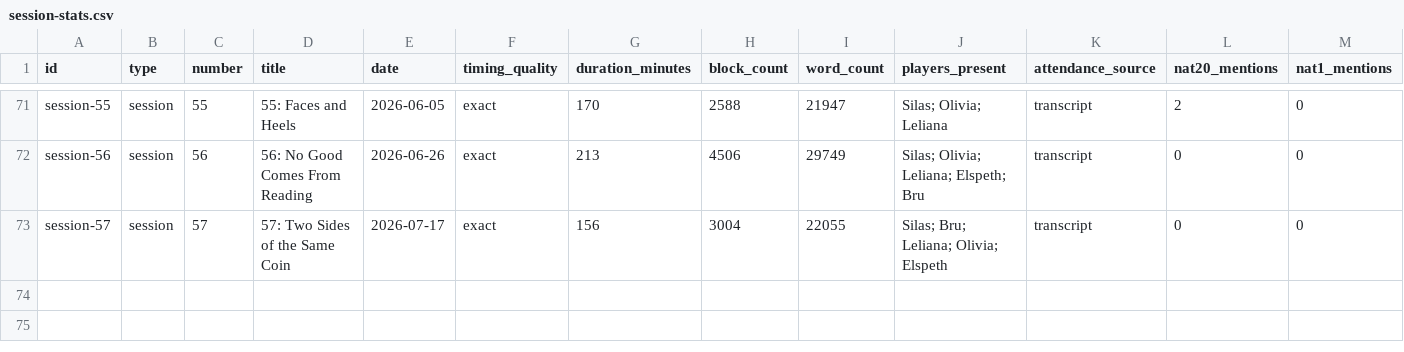
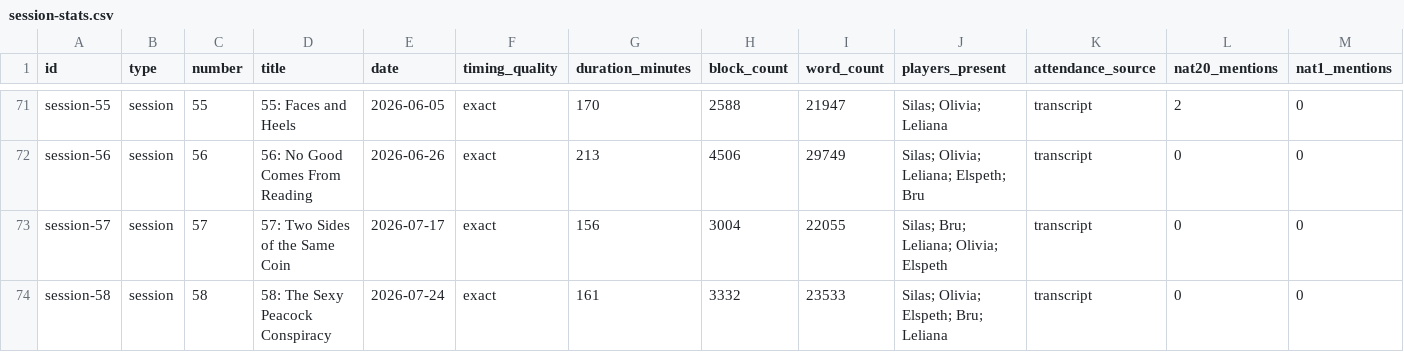
Before and after one commit to justin-hale/moonfall-docs, a CSV file: static/data/session-stats.csv, drawn as a sheet; only a part is shown, gaps mark what is left out; rows hold the shown columns only; the diff names each change by its address in the sheet, - before the commit and + after, or states it on an @@ line.

```diff
--- a/static/data/session-stats.csv
+++ b/static/data/session-stats.csv
+row 74: session-58 | session | 58 | 58: The Sexy Peacock Conspiracy | 2026-07-24 | exact | 161 | 3332 | 23533 | Silas; Olivia; Elspeth; Bru; Leliana | transcript | 0 | 0
```
Also changed, not shown: 3 other files.
